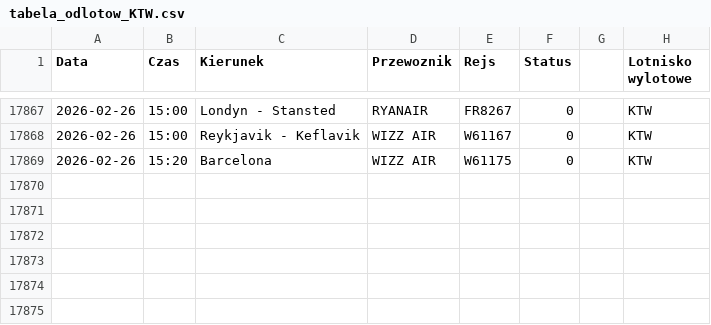
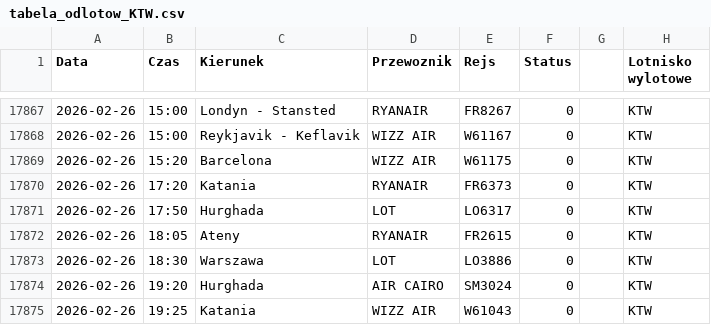
Before and after one commit to grzegorz-nowacki/departures-scraper, a CSV file: scraper/scraper_output/tabela_odlotow_KTW.csv, drawn as a sheet; only a part is shown, gaps mark what is left out; the diff names each change by its address in the sheet, - before the commit and + after, or states it on an @@ line.

```diff
--- a/scraper/scraper_output/tabela_odlotow_KTW.csv
+++ b/scraper/scraper_output/tabela_odlotow_KTW.csv
+row 17870: 2026-02-26 | 17:20 | Katania | RYANAIR | FR6373 | 0 |  | KTW
+row 17871: 2026-02-26 | 17:50 | Hurghada | LOT | LO6317 | 0 |  | KTW
+row 17872: 2026-02-26 | 18:05 | Ateny | RYANAIR | FR2615 | 0 |  | KTW
+row 17873: 2026-02-26 | 18:30 | Warszawa | LOT | LO3886 | 0 |  | KTW
+row 17874: 2026-02-26 | 19:20 | Hurghada | AIR CAIRO | SM3024 | 0 |  | KTW
+row 17875: 2026-02-26 | 19:25 | Katania | WIZZ AIR | W61043 | 0 |  | KTW
```
